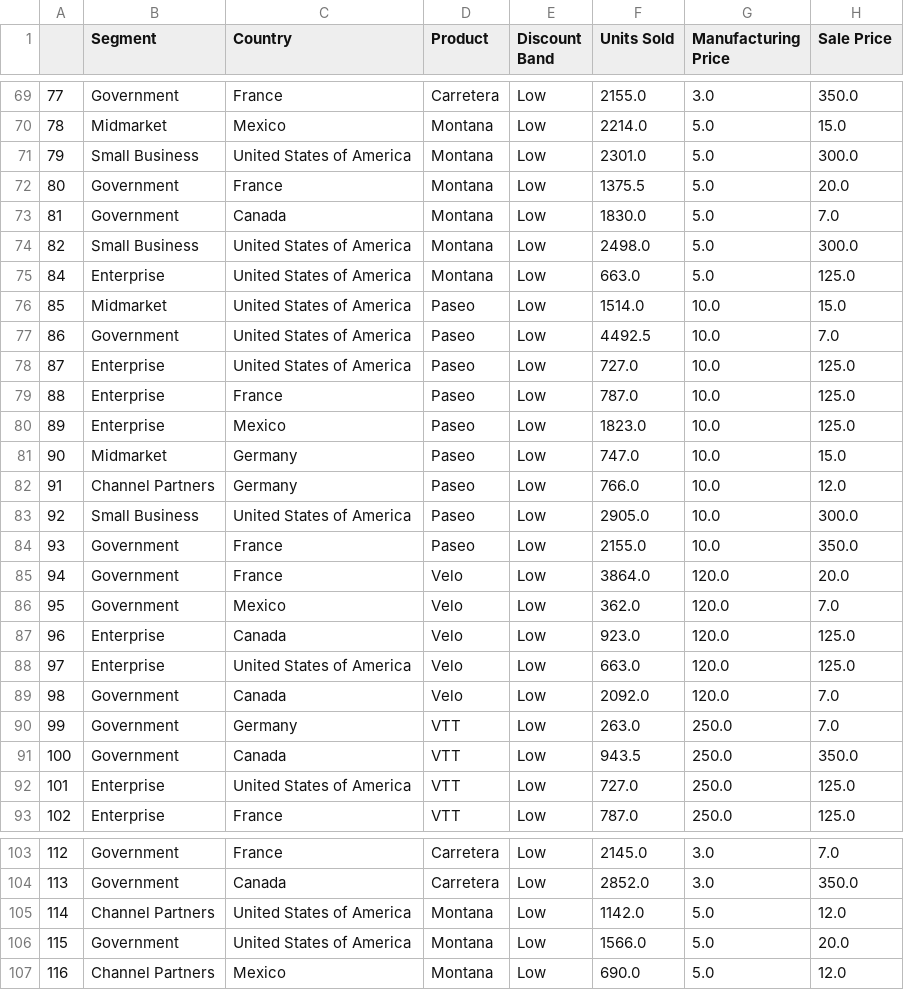
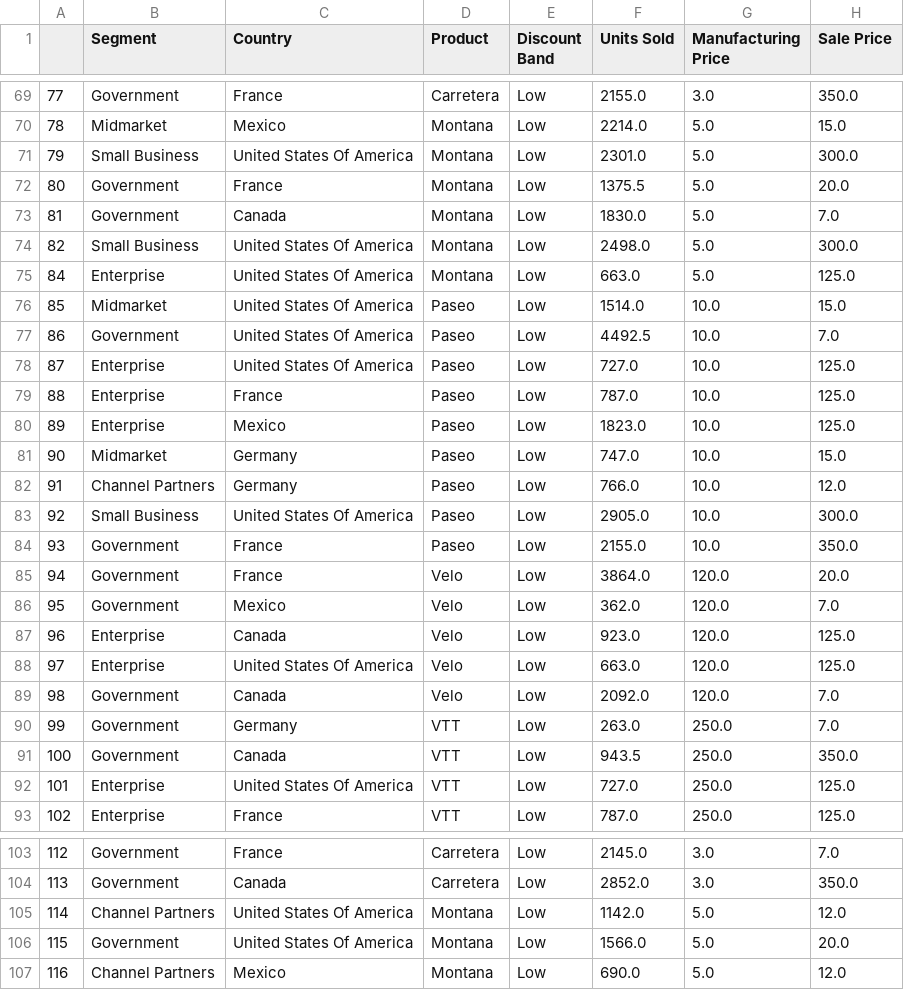
Before and after one commit to rickluizms/data-cleaning-pipeline, a CSV file: output-data/Financial Sample Data.csv, drawn as a sheet; only a part is shown, gaps mark what is left out; the diff covers the shown part only; the diff names each change by its address in the sheet, - before the commit and + after, or states it on an @@ line.

```diff
--- a/output-data/Financial Sample Data.csv
+++ b/output-data/Financial Sample Data.csv
-C71 (Country): United States of America
+C71 (Country): United States Of America
-C74:C78 (Country): United States of America
+C74:C78 (Country): United States Of America
-C83 (Country): United States of America
+C83 (Country): United States Of America
-C88 (Country): United States of America
+C88 (Country): United States Of America
-C92 (Country): United States of America
+C92 (Country): United States Of America
-C105:C106 (Country): United States of America
+C105:C106 (Country): United States Of America
```
Also changed, not shown: 136 edited cells elsewhere in this file, 1 other file.
